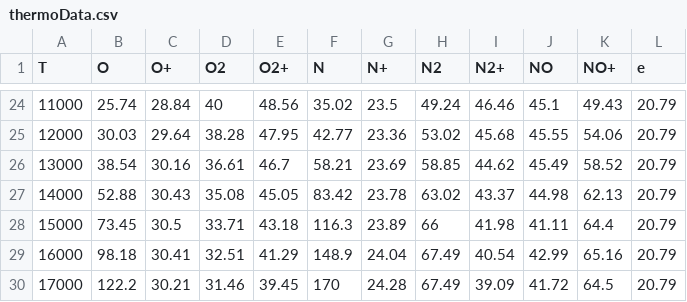
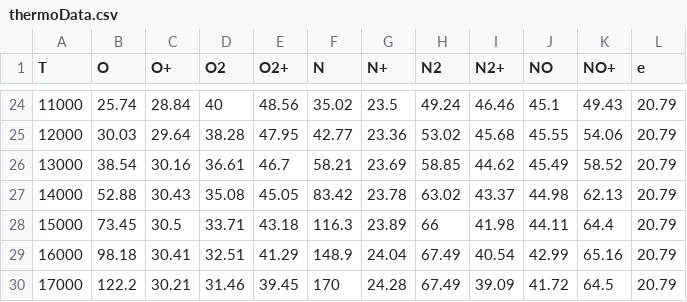
Before and after one commit to murderoch/thesis, a CSV file: Eilmer/Capitelli/thermoData.csv, drawn as a sheet; only a part is shown, gaps mark what is left out.

Commit message:
added thermodynamic curve fitting

```diff
--- a/Eilmer/Capitelli/thermoData.csv
+++ b/Eilmer/Capitelli/thermoData.csv
@@ -27,3 +27,3 @@ T,O,O+,O2,O2+,N,N+,N2,N2+,NO,NO+,e
 14000,52.88,30.43,35.08,45.05,83.42,23.78,63.02,43.37,44.98,62.13,20.79
-15000,73.45,30.5,33.71,43.18,116.3,23.89,66,41.98,41.11,64.4,20.79
+15000,73.45,30.5,33.71,43.18,116.3,23.89,66,41.98,44.11,64.4,20.79
 16000,98.18,30.41,32.51,41.29,148.9,24.04,67.49,40.54,42.99,65.16,20.79
```
Also changed, not shown: 6 other files.
